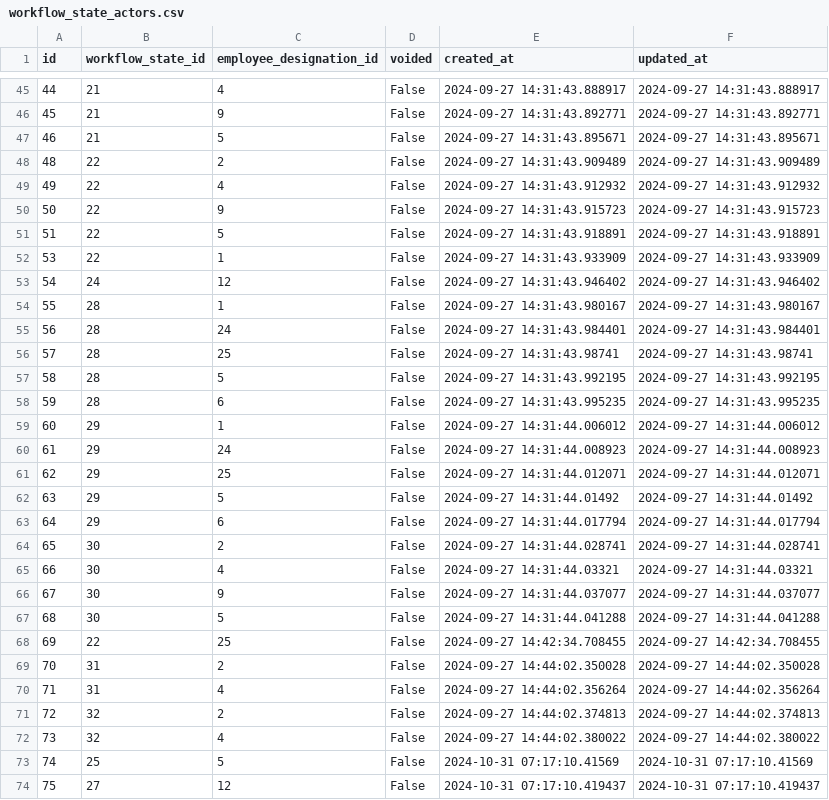
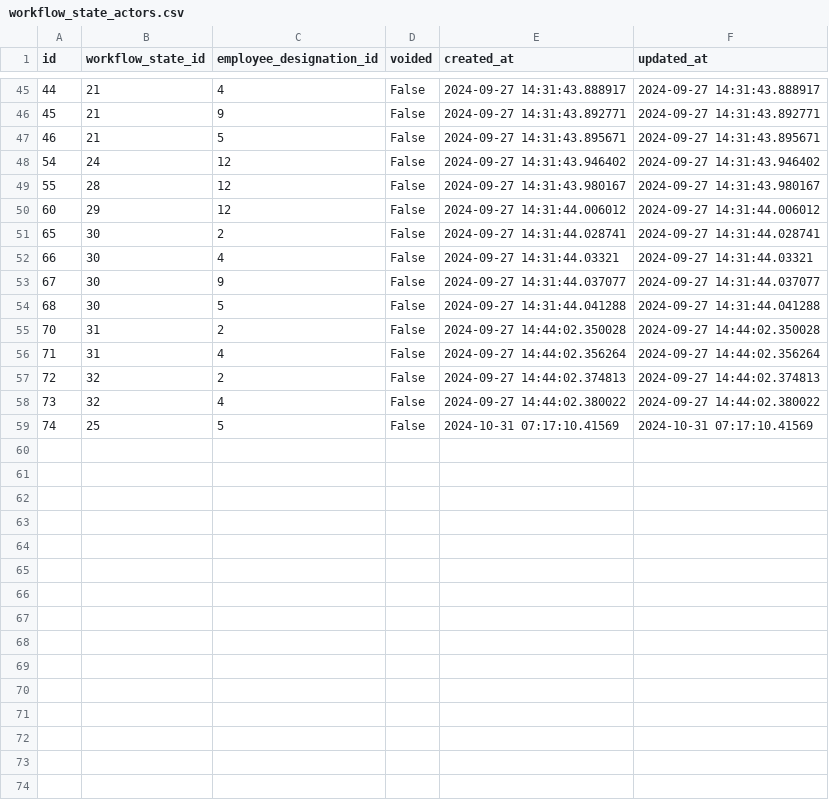
Before and after one commit to global-health-informatics-institute/OMIS, a CSV file: db/seeds/workflow_state_actors.csv, drawn as a sheet; only a part is shown, gaps mark what is left out.

Commit message:
Remove voided records and update employee designation IDs in workflow state actors seed data

```diff
--- a/db/seeds/workflow_state_actors.csv
+++ b/db/seeds/workflow_state_actors.csv
@@ -47,18 +47,5 @@ id,workflow_state_id,employee_designation_id,voided,created_at,updated_at
 46,21,5,False,2024-09-27 14:31:43.895671,2024-09-27 14:31:43.895671
-48,22,2,False,2024-09-27 14:31:43.909489,2024-09-27 14:31:43.909489
-49,22,4,False,2024-09-27 14:31:43.912932,2024-09-27 14:31:43.912932
-50,22,9,False,2024-09-27 14:31:43.915723,2024-09-27 14:31:43.915723
-51,22,5,False,2024-09-27 14:31:43.918891,2024-09-27 14:31:43.918891
-53,22,1,False,2024-09-27 14:31:43.933909,2024-09-27 14:31:43.933909
 54,24,12,False,2024-09-27 14:31:43.946402,2024-09-27 14:31:43.946402
-55,28,1,False,2024-09-27 14:31:43.980167,2024-09-27 14:31:43.980167
-56,28,24,False,2024-09-27 14:31:43.984401,2024-09-27 14:31:43.984401
-57,28,25,False,2024-09-27 14:31:43.98741,2024-09-27 14:31:43.98741
-58,28,5,False,2024-09-27 14:31:43.992195,2024-09-27 14:31:43.992195
-59,28,6,False,2024-09-27 14:31:43.995235,2024-09-27 14:31:43.995235
-60,29,1,False,2024-09-27 14:31:44.006012,2024-09-27 14:31:44.006012
-61,29,24,False,2024-09-27 14:31:44.008923,2024-09-27 14:31:44.008923
-62,29,25,False,2024-09-27 14:31:44.012071,2024-09-27 14:31:44.012071
-63,29,5,False,2024-09-27 14:31:44.01492,2024-09-27 14:31:44.01492
-64,29,6,False,2024-09-27 14:31:44.017794,2024-09-27 14:31:44.017794
+55,28,12,False,2024-09-27 14:31:43.980167,2024-09-27 14:31:43.980167
+60,29,12,False,2024-09-27 14:31:44.006012,2024-09-27 14:31:44.006012
 65,30,2,False,2024-09-27 14:31:44.028741,2024-09-27 14:31:44.028741
@@ -67,3 +54,2 @@ id,workflow_state_id,employee_designation_id,voided,created_at,updated_at
 68,30,5,False,2024-09-27 14:31:44.041288,2024-09-27 14:31:44.041288
-69,22,25,False,2024-09-27 14:42:34.708455,2024-09-27 14:42:34.708455
 70,31,2,False,2024-09-27 14:44:02.350028,2024-09-27 14:44:02.350028
@@ -73,2 +59 @@ id,workflow_state_id,employee_designation_id,voided,created_at,updated_at
 74,25,5,False,2024-10-31 07:17:10.41569,2024-10-31 07:17:10.41569
-75,27,12,False,2024-10-31 07:17:10.419437,2024-10-31 07:17:10.419437
```
